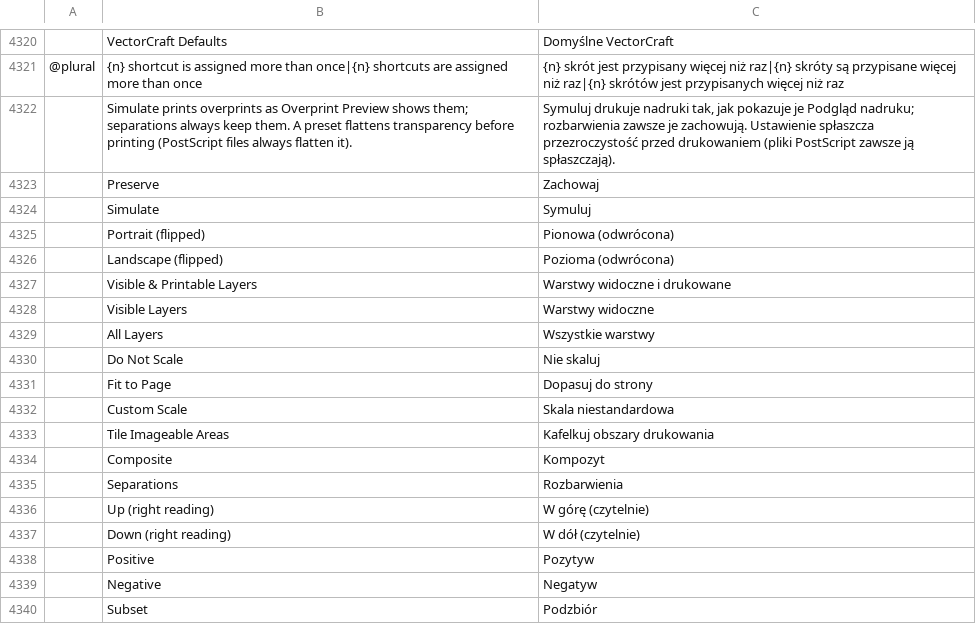
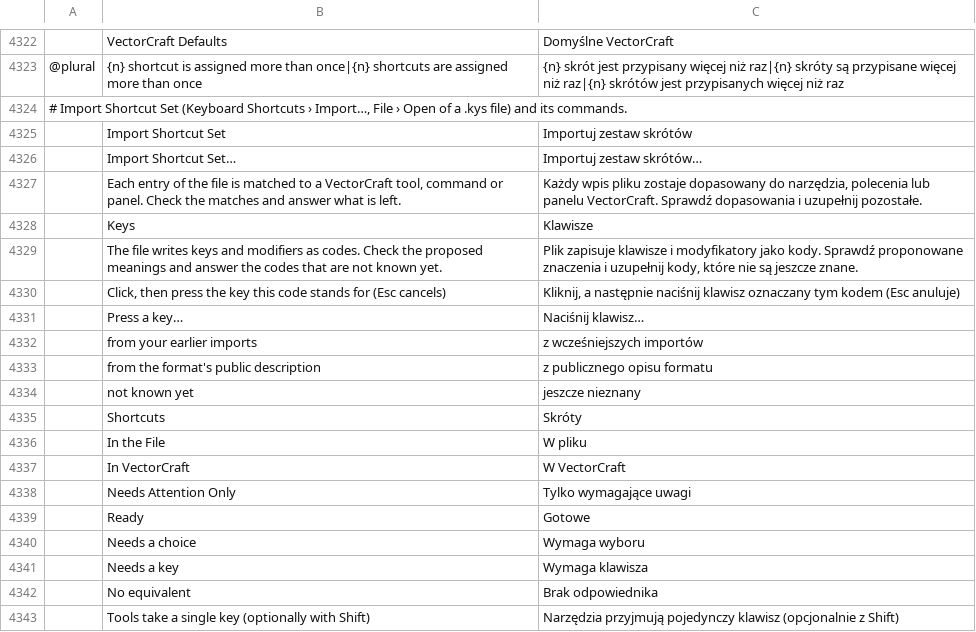
Before and after one commit to 00xJS/vectorcraft, a TSV file: crates/ui-egui/src/i18n/pl.tsv, drawn as a sheet; only a part is shown, gaps mark what is left out; the shorter side is filled out with more unchanged rows; the diff covers the shown part only; the diff names each change by its address in the sheet, - before the commit and + after, or states it on an @@ line.

```diff
--- a/crates/ui-egui/src/i18n/pl.tsv
+++ b/crates/ui-egui/src/i18n/pl.tsv
+row 4324: # Import Shortcut Set (Keyboard Shortcuts › Import…, File › Open of a .kys file) and its commands.
+row 4325:  | Import Shortcut Set | Importuj zestaw skrótów
+row 4326:  | Import Shortcut Set… | Importuj zestaw skrótów…
+row 4327:  | Each entry of the file is matched to a VectorCraft tool, command or panel. Check the matches and answer what is left. | Każdy wpis pliku zostaje dopasowany do narzędzia, polecenia lub panelu VectorCraft. Sprawdź dopasowania i uzupełnij pozostałe.
+row 4328:  | Keys | Klawisze
+row 4329:  | The file writes keys and modifiers as codes. Check the proposed meanings and answer the codes that are not known yet. | Plik zapisuje klawisze i modyfikatory jako kody. Sprawdź proponowane znaczenia i uzupełnij kody, które nie są jeszcze znane.
+row 4330:  | Click, then press the key this code stands for (Esc cancels) | Kliknij, a następnie naciśnij klawisz oznaczany tym kodem (Esc anuluje)
+row 4331:  | Press a key… | Naciśnij klawisz…
+row 4332:  | from your earlier imports | z wcześniejszych importów
+row 4333:  | from the format's public description | z publicznego opisu formatu
+row 4334:  | not known yet | jeszcze nieznany
+row 4335:  | Shortcuts | Skróty
+row 4336:  | In the File | W pliku
+row 4337:  | In VectorCraft | W VectorCraft
+row 4338:  | Needs Attention Only | Tylko wymagające uwagi
+row 4339:  | Ready | Gotowe
+row 4340:  | Needs a choice | Wymaga wyboru
+row 4341:  | Needs a key | Wymaga klawisza
+row 4342:  | No equivalent | Brak odpowiednika
+row 4343:  | Tools take a single key (optionally with Shift) | Narzędzia przyjmują pojedynczy klawisz (opcjonalnie z Shift)
```
Also changed, not shown: 18 added rows elsewhere in this file, crates/ui-egui/src/i18n/ko.tsv, crates/ui-egui/src/i18n/vi.tsv.
